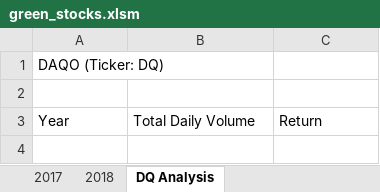
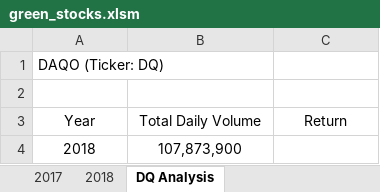
Before and after one commit to vandanapundeer/stock-analysis, an Excel workbook: green_stocks.xlsm, sheet DQ Analysis, drawn as a sheet; values as stored, in another font and other column widths than the file's, no borders; the diff names each change by its address in the sheet, - before the commit and + after, or states it on an @@ line.

Commit message:
Add files via upload

```diff
--- a/green_stocks.xlsm (sheet DQ Analysis)
+++ b/green_stocks.xlsm (sheet DQ Analysis)
-A3:C3 alignment: left
+A3:C3 alignment: center
+row 4: 2018 | 107,873,900
```
